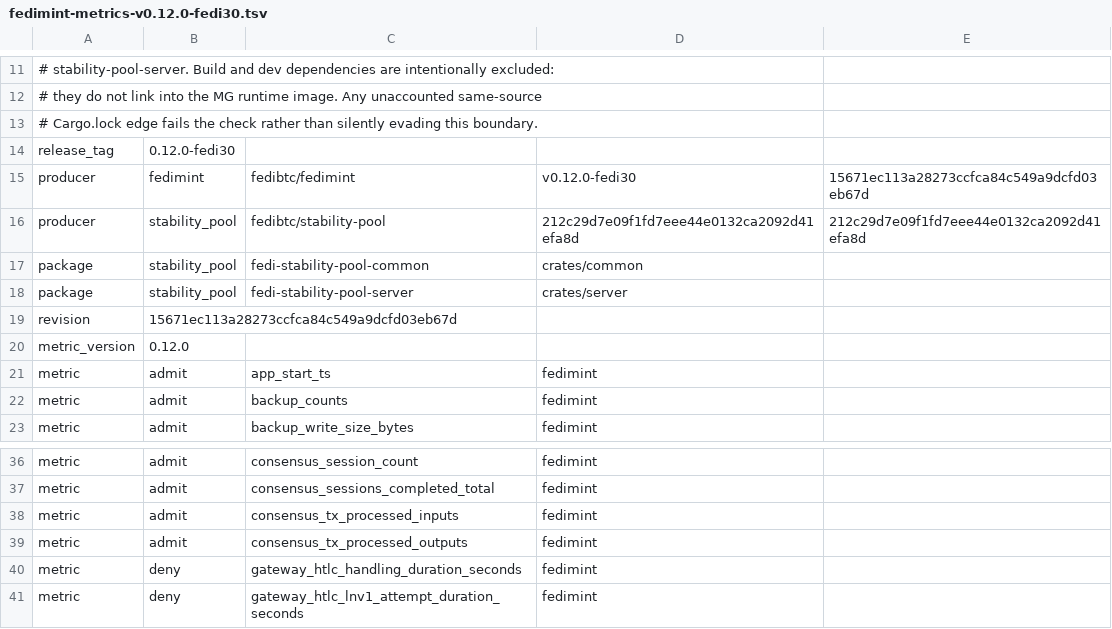
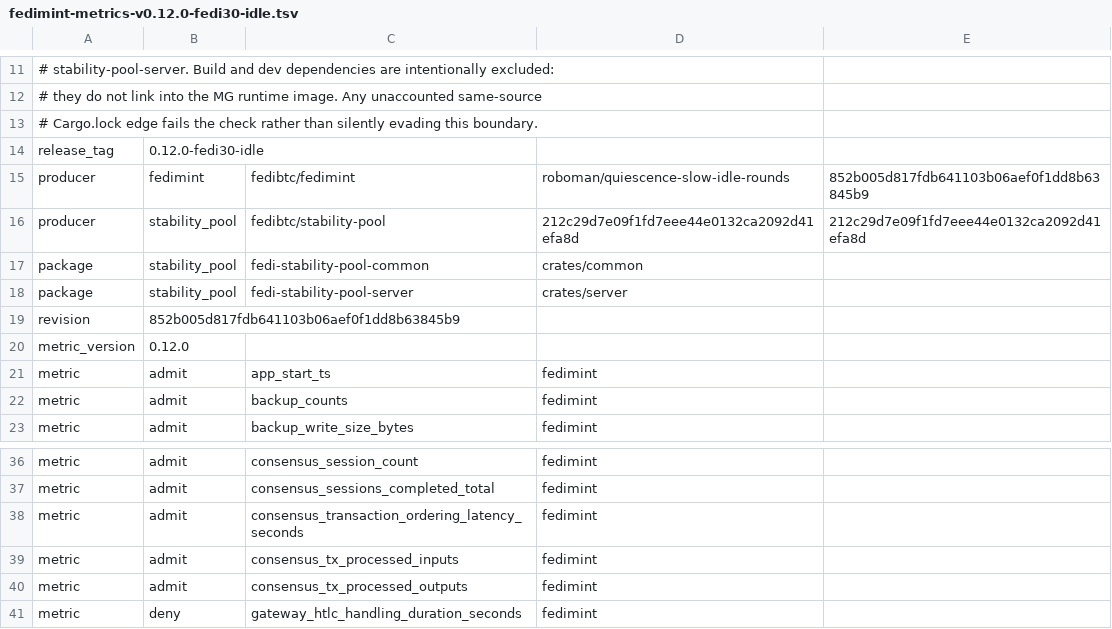
Before and after one commit to fedibtc/manifold, a TSV file: docs/telemetry/fedimint-metrics-v0.12.0-fedi30-idle.tsv (was docs/telemetry/fedimint-metrics-v0.12.0-fedi30.tsv), drawn as a sheet; only a part is shown, gaps mark what is left out; the shorter side is filled out with more unchanged rows.

Commit message:
feat(mg): slow idle Aleph rounds from a fleet-wide policy delay
An idle Manifold federation still runs AlephBFT at full pace: every
guardian creates a unit about every 50 ms and sends it to every peer.
Measured on production MGs, that is about 185 MB per hour per seat in
each direction, which a guardian on a metered or home connection pays
for whether or not the federation does anything.

The request was to cut idle data use by at least 10x, measured at the
IP layer since small messages still cost whole UDP packets, and to try
it fleet-wide rather than per federation.

Before, every seat's fedimintd ran at the normal pace. Now the
setup-payment feature policy can publish `aleph_idle_round_delay_ms`,
and every MG sends it to its seats' fedimintd over the driven control
channel, without a restart. A guardian with nothing to order then
creates a unit only once per delay, and returns to the normal pace
while it or a peer has items to order or a shutdown is due. Absent
means the normal pace, so omitting the field is the rollback.

On a 10-guardian devimint federation at 900 ms, each guardian sent
about 186 KB of peer traffic per minute instead of about 3 MB, about
16x less at the IP layer. The admitted range stops at 900 ms because a
federation formed by MGs orders 3600 rounds per session and fedimintd
exits when a session lasts over an hour.

This replaces the earlier `aleph_quiescence` flag, which parked idle
guardians entirely: that made idle sessions last until a deadline and
needed peers to wake each other.

The bundled fedimintd moves to the fork branch
`roboman/quiescence-slow-idle-rounds` (release label
`0.12.0-fedi30-idle`), which adds the
`consensus_transaction_ordering_latency_seconds` histogram that the
readiness ordering latency check now reads.

Rho-Agent-Id: kjhiaepqvmpb

```diff
--- a/docs/telemetry/fedimint-metrics-v0.12.0-fedi30.tsv
+++ b/docs/telemetry/fedimint-metrics-v0.12.0-fedi30-idle.tsv
@@ -13,4 +13,4 @@
 # Cargo.lock edge fails the check rather than silently evading this boundary.
-release_tag	0.12.0-fedi30
-producer	fedimint	fedibtc/fedimint	v0.12.0-fedi30	15671ec113a28273ccfca84c549a9dcfd03eb67d
+release_tag	0.12.0-fedi30-idle
+producer	fedimint	fedibtc/fedimint	roboman/quiescence-slow-idle-rounds	852b005d817fdb641103b06aef0f1dd8b63845b9
 producer	stability_pool	fedibtc/stability-pool	212c29d7e09f1fd7eee44e0132ca2092d41efa8d	212c29d7e09f1fd7eee44e0132ca2092d41efa8d
@@ -18,3 +18,3 @@ package	stability_pool	fedi-stability-pool-common	crates/common
 package	stability_pool	fedi-stability-pool-server	crates/server
-revision	15671ec113a28273ccfca84c549a9dcfd03eb67d
+revision	852b005d817fdb641103b06aef0f1dd8b63845b9
 metric_version	0.12.0
@@ -37,2 +37,3 @@ metric	admit	consensus_session_count	fedimint
 metric	admit	consensus_sessions_completed_total	fedimint
+metric	admit	consensus_transaction_ordering_latency_seconds	fedimint
 metric	admit	consensus_tx_processed_inputs	fedimint
```
Also changed, not shown: 32 other files.
